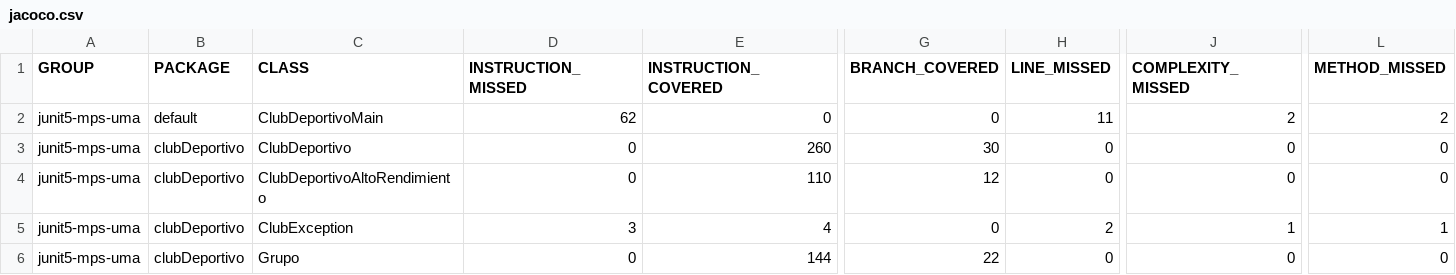
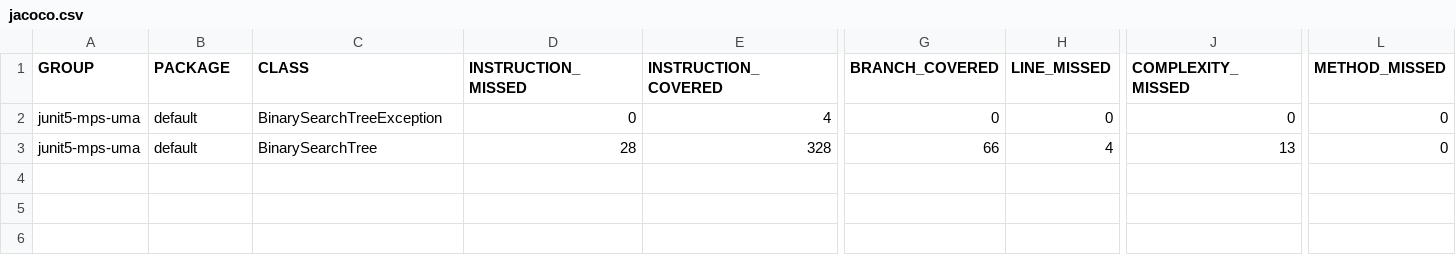
Before and after one commit to edugbau/Mantenimiento2025, a CSV file: Practica2/target/site/jacoco/jacoco.csv, drawn as a sheet; only a part is shown, gaps mark what is left out; removed rows and columns are numbered as before the commit, all else as after; rows hold the shown columns only; the diff names each change by its address in the sheet, - before the commit and + after, or states it on an @@ line.

```diff
--- a/Practica2/target/site/jacoco/jacoco.csv
+++ b/Practica2/target/site/jacoco/jacoco.csv
-row 2: junit5-mps-uma | default | ClubDeportivoMain | 62 | 0 | 0 | 11 | 2 | 2
-row 3: junit5-mps-uma | clubDeportivo | ClubDeportivo | 0 | 260 | 30 | 0 | 0 | 0
-row 4: junit5-mps-uma | clubDeportivo | ClubDeportivoAltoRendimiento | 0 | 110 | 12 | 0 | 0 | 0
-B2 (PACKAGE): clubDeportivo
+B2 (PACKAGE): default
-C2 (CLASS): ClubException
+C2 (CLASS): BinarySearchTreeException
-D2 (INSTRUCTION_MISSED): 3
+D2 (INSTRUCTION_MISSED): 0
-H2 (LINE_MISSED): 2
+H2 (LINE_MISSED): 0
-J2 (COMPLEXITY_MISSED): 1
+J2 (COMPLEXITY_MISSED): 0
-L2 (METHOD_MISSED): 1
+L2 (METHOD_MISSED): 0
-row 6: junit5-mps-uma | clubDeportivo | Grupo | 0 | 144 | 22 | 0 | 0 | 0
+row 3: junit5-mps-uma | default | BinarySearchTree | 28 | 328 | 66 | 4 | 13 | 0
```
Also changed, not shown: 18 other files.
